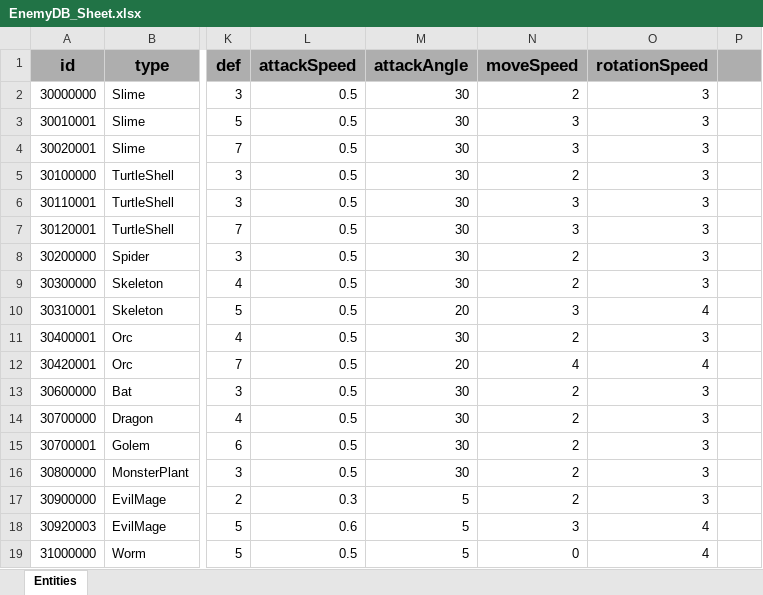
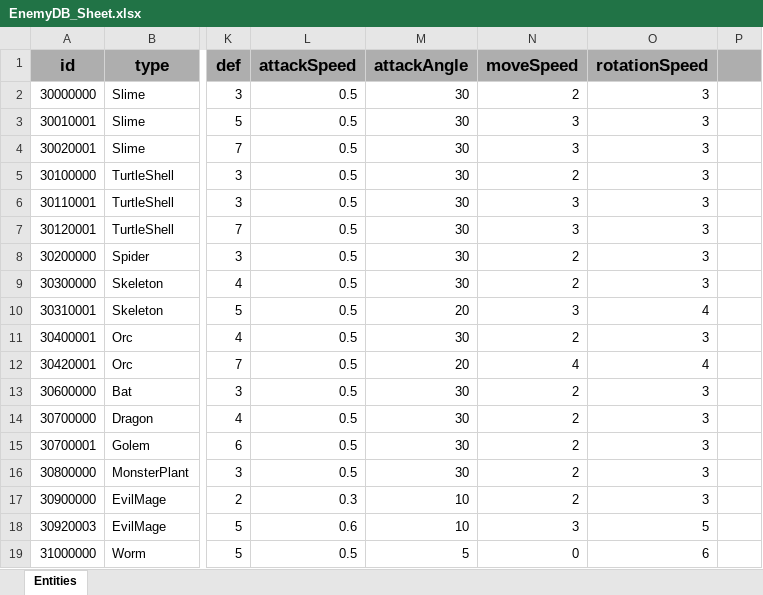
Before and after one commit to GGB97/Sisyphus_Mirror, an Excel workbook: Assets/Excel/Enemy/EnemyDB_Sheet.xlsx, sheet Entities, drawn as a sheet; only a part is shown, gaps mark what is left out; values as stored, in another font and other column widths than the file's, no borders; the diff names each change by its address in the sheet, - before the commit and + after, or states it on an @@ line.

```diff
--- a/Assets/Excel/Enemy/EnemyDB_Sheet.xlsx (sheet Entities)
+++ b/Assets/Excel/Enemy/EnemyDB_Sheet.xlsx (sheet Entities)
-M17:M18 (attackAngle): 5
+M17:M18 (attackAngle): 10
-O18 (rotationSpeed): 4
+O18 (rotationSpeed): 5
-O19 (rotationSpeed): 4
+O19 (rotationSpeed): 6
```
Also changed, not shown: 15 other files.
